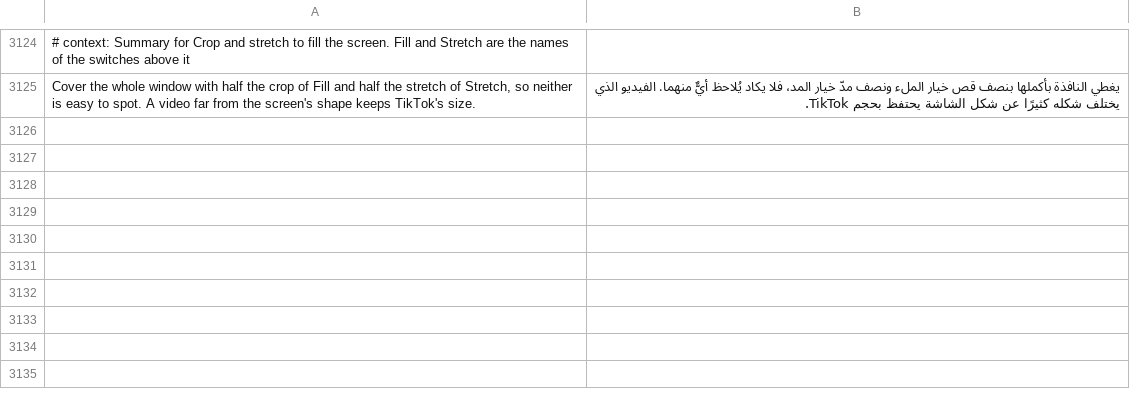
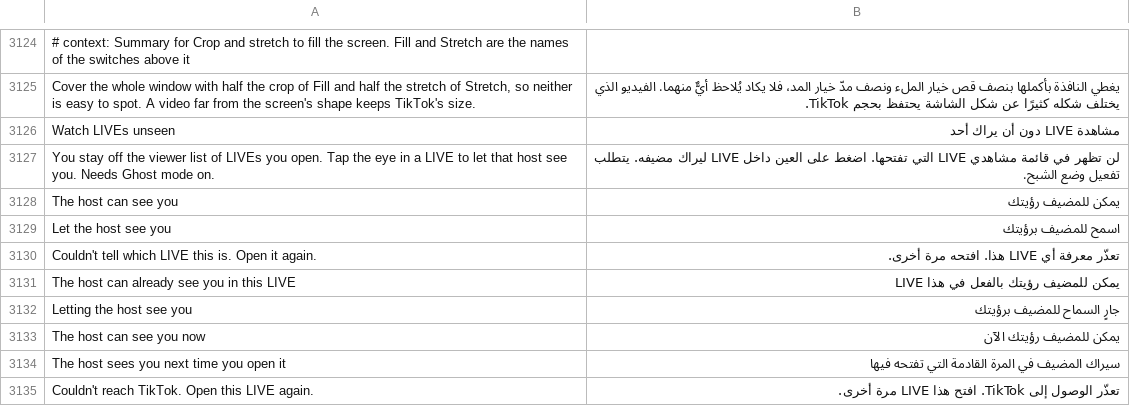
Before and after one commit to SysAdminDoc/HushFeed, a TSV file: extensions/tiktok/src/main/l10n/ar.tsv, drawn as a sheet; only a part is shown, gaps mark what is left out; the diff names each change by its address in the sheet, - before the commit and + after, or states it on an @@ line.

```diff
--- a/extensions/tiktok/src/main/l10n/ar.tsv
+++ b/extensions/tiktok/src/main/l10n/ar.tsv
+row 3126: Watch LIVEs unseen | مشاهدة LIVE دون أن يراك أحد
+row 3127: You stay off the viewer list of LIVEs you open. Tap the eye in a LIVE to let that host see you. Needs Ghost mode on. | لن تظهر في قائمة مشاهدي LIVE التي تفتحها. اضغط على العين داخل LIVE ليراك مضيفه. يتطلب تفعيل وضع الشبح.
+row 3128: The host can see you | يمكن للمضيف رؤيتك
+row 3129: Let the host see you | اسمح للمضيف برؤيتك
+row 3130: Couldn't tell which LIVE this is. Open it again. | تعذّر معرفة أي LIVE هذا. افتحه مرة أخرى.
+row 3131: The host can already see you in this LIVE | يمكن للمضيف رؤيتك بالفعل في هذا LIVE
+row 3132: Letting the host see you | جارٍ السماح للمضيف برؤيتك
+row 3133: The host can see you now | يمكن للمضيف رؤيتك الآن
+row 3134: The host sees you next time you open it | سيراك المضيف في المرة القادمة التي تفتحه فيها
+row 3135: Couldn't reach TikTok. Open this LIVE again. | تعذّر الوصول إلى TikTok. افتح هذا LIVE مرة أخرى.
```
Also changed, not shown: extensions/tiktok/src/main/l10n/it.tsv, extensions/tiktok/src/main/l10n/pt-rBR.tsv, 33 other files.
